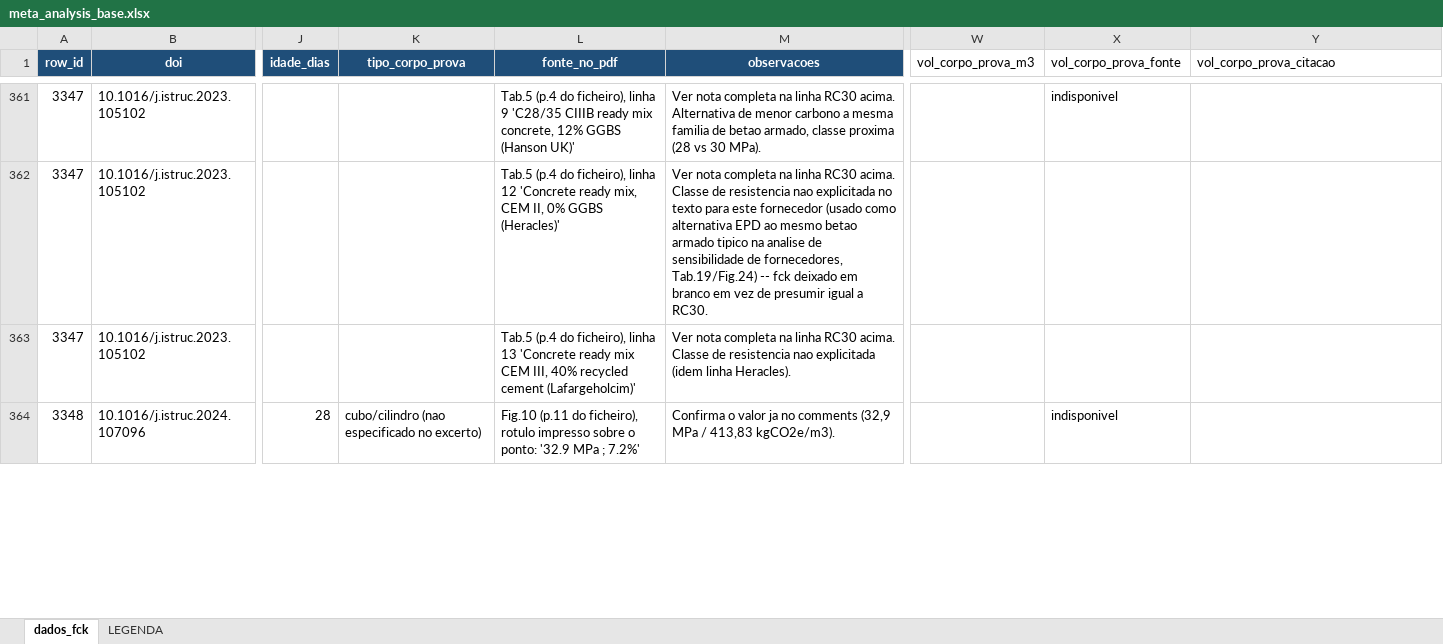
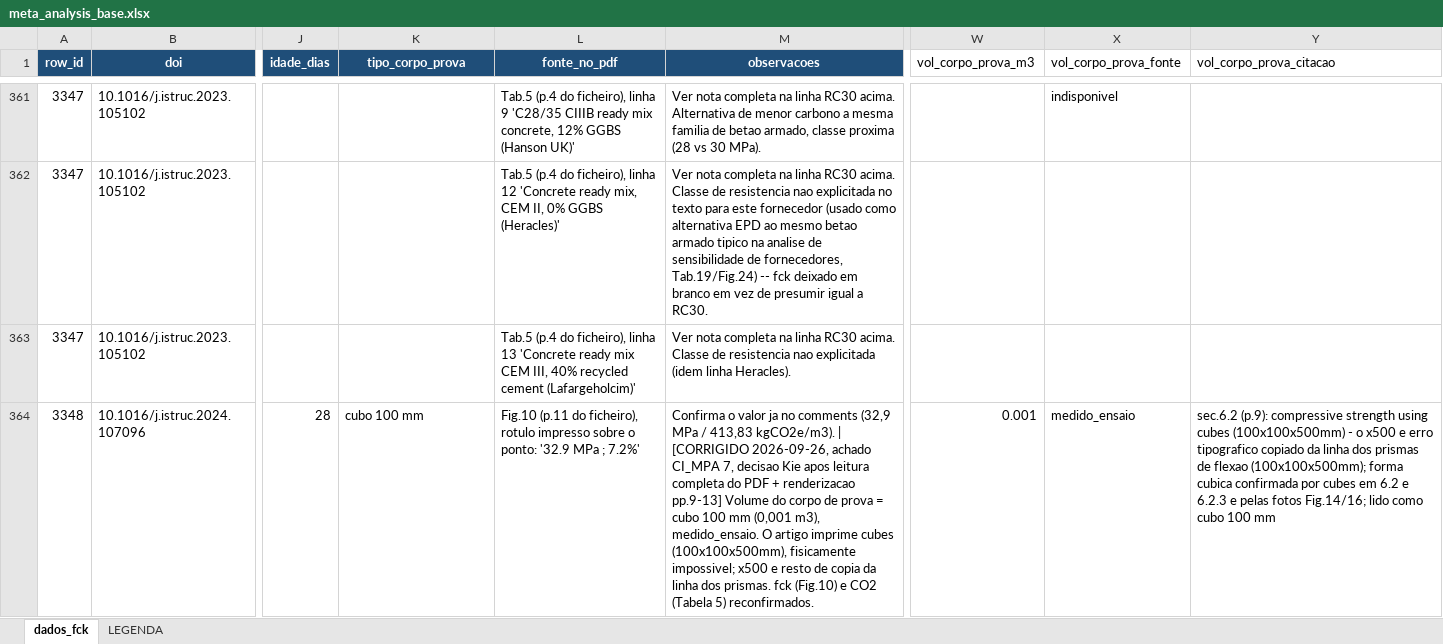
Before and after one commit to kielima/revisao-sistematica-literatura, an Excel workbook: meta_analysis_base.xlsx, sheet dados_fck, drawn as a sheet; only a part is shown, gaps mark what is left out; values as stored, in another font and other column widths than the file's, no borders; the diff covers the shown part only; the diff names each change by its address in the sheet, - before the commit and + after, or states it on an @@ line.

```diff
--- a/meta_analysis_base.xlsx (sheet dados_fck)
+++ b/meta_analysis_base.xlsx (sheet dados_fck)
-K364 (tipo_corpo_prova): cubo/cilindro (nao especificado no excerto)
+K364 (tipo_corpo_prova): cubo 100 mm
-M364 (observacoes): …413,83 kgCO2e/m3).
+M364 (observacoes): …413,83 kgCO2e/m3). | [CORRIGIDO 2026-09-26, achado CI_MPA 7, decisao Kie apos leitura completa do PDF + renderizacao pp.9-13] Volume do corpo de prova = cubo 100 mm (0,001 m3), medido_ensaio. O artigo imprime cubes (100x100x500mm), fisicamente impossivel; x500 e resto de copia da linha dos prismas. fck (Fig.10) e CO2 (Tabela 5) reconfirmados.
-W364 (vol_corpo_prova_m3): (empty)
+W364 (vol_corpo_prova_m3): 0.001
-X364 (vol_corpo_prova_fonte): indisponivel
+X364 (vol_corpo_prova_fonte): medido_ensaio
-Y364 (vol_corpo_prova_citacao): (empty)
+Y364 (vol_corpo_prova_citacao): sec.6.2 (p.9): compressive strength using cubes (100x100x500mm) - o x500 e erro tipografico copiado da linha dos prismas de flexao (100x100x500mm); forma cubica confirmada por cubes em 6.2 e 6.2.3 e pelas fotos Fig.14/16; lido como cubo 100 mm
```
Also changed, not shown: 5 edited cells elsewhere in this sheet, 1 other file.
